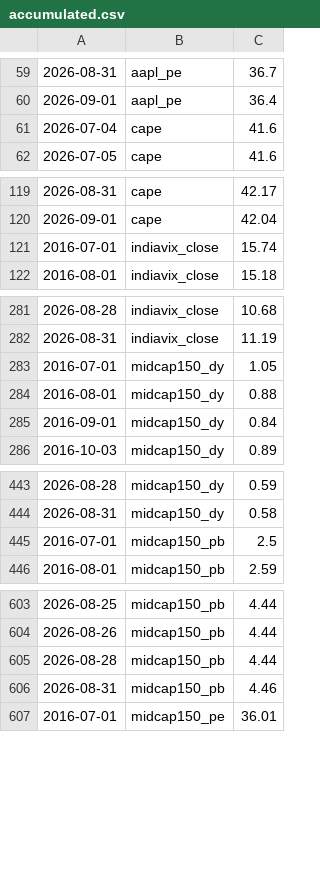
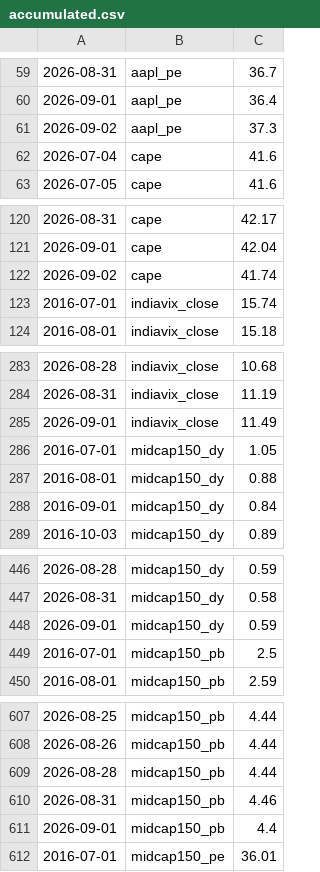
Before and after one commit to mayankkapoor/stock-market-valuations, a CSV file: data/history/accumulated.csv, drawn as a sheet; only a part is shown, gaps mark what is left out; the diff covers the shown part only.

```diff
--- a/data/history/accumulated.csv
+++ b/data/history/accumulated.csv
@@ -60,2 +60,3 @@
 2026-09-01,aapl_pe,36.4
+2026-09-02,aapl_pe,37.3
 2026-07-04,cape,41.6
@@ -120,2 +121,3 @@
 2026-09-01,cape,42.04
+2026-09-02,cape,41.74
 2016-07-01,indiavix_close,15.74
@@ -282,2 +284,3 @@
 2026-08-31,indiavix_close,11.19
+2026-09-01,indiavix_close,11.49
 2016-07-01,midcap150_dy,1.05
@@ -444,2 +447,3 @@
 2026-08-31,midcap150_dy,0.58
+2026-09-01,midcap150_dy,0.59
 2016-07-01,midcap150_pb,2.5
@@ -606,2 +610,3 @@
 2026-08-31,midcap150_pb,4.46
+2026-09-01,midcap150_pb,4.4
 2016-07-01,midcap150_pe,36.01
```
Also changed, not shown: 9 added rows elsewhere in this file, 1 other file.
